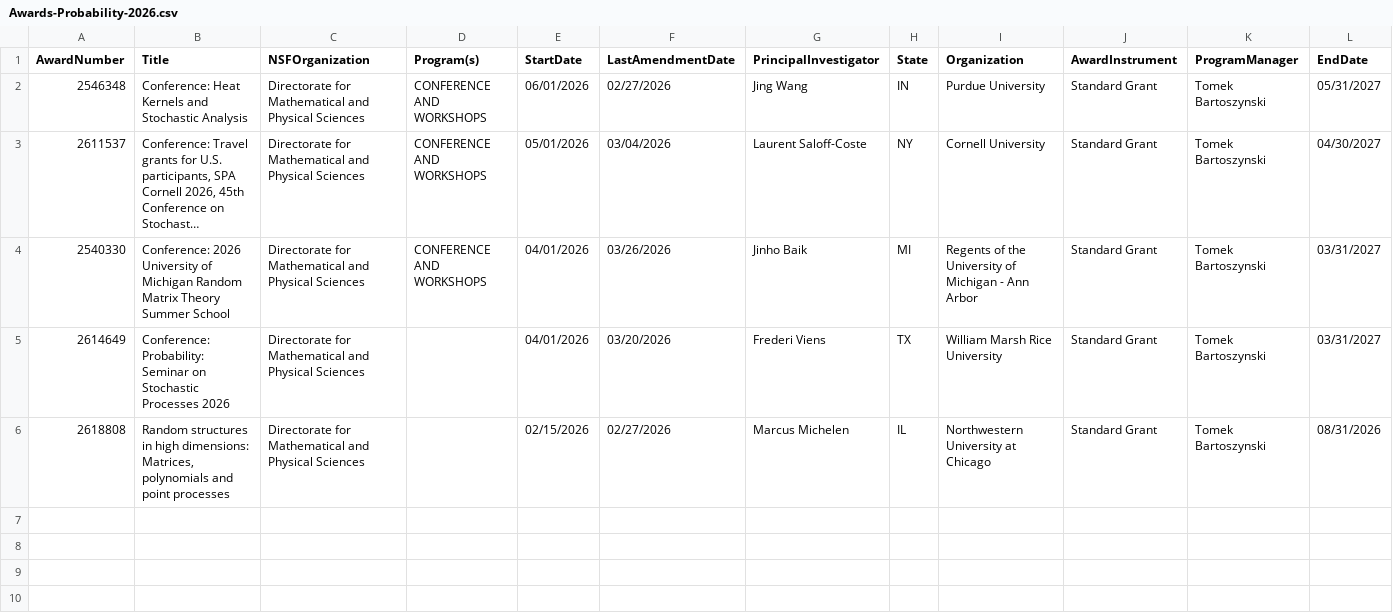
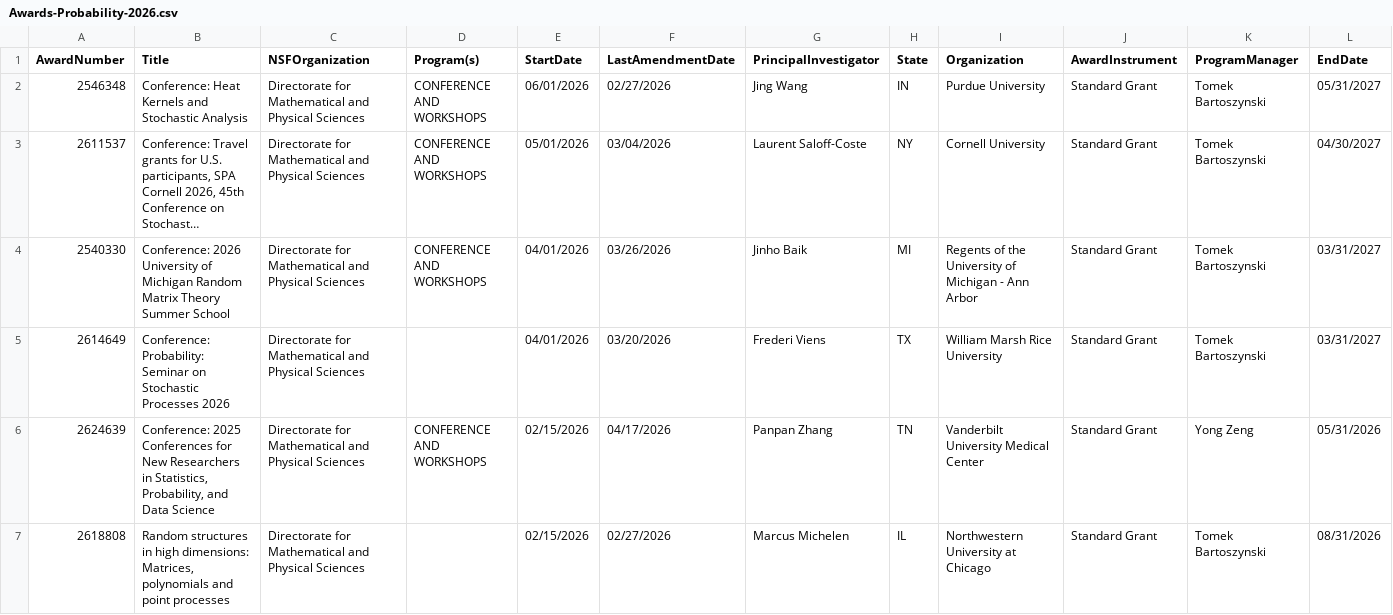
Before and after one commit to lowrank/NSF-DMS-awards, a CSV file: Probability/Awards-Probability-2026.csv, drawn as a sheet; only a part is shown; long unchanged cells end in …; rows hold the shown columns only; the diff names each change by its address in the sheet, - before the commit and + after, or states it on an @@ line.

```diff
--- a/Probability/Awards-Probability-2026.csv
+++ b/Probability/Awards-Probability-2026.csv
+row 6: 2624639 | Conference: 2025 Conferences for New Researchers in Statistics, Probability, and Data Science | Directorate for Mathematical and Physical Sciences | CONFERENCE AND WORKSHOPS | 02/15/2026 | 04/17/2026 | Panpan Zhang | TN | Vanderbilt University Medical Center | Standard Grant | Yong Zeng | 05/31/2026
```
Also changed, not shown: Geometric-Analysis/Awards-Geometric-Analysis-2026.csv, Statistics/Awards-Statistics-2026.csv.
